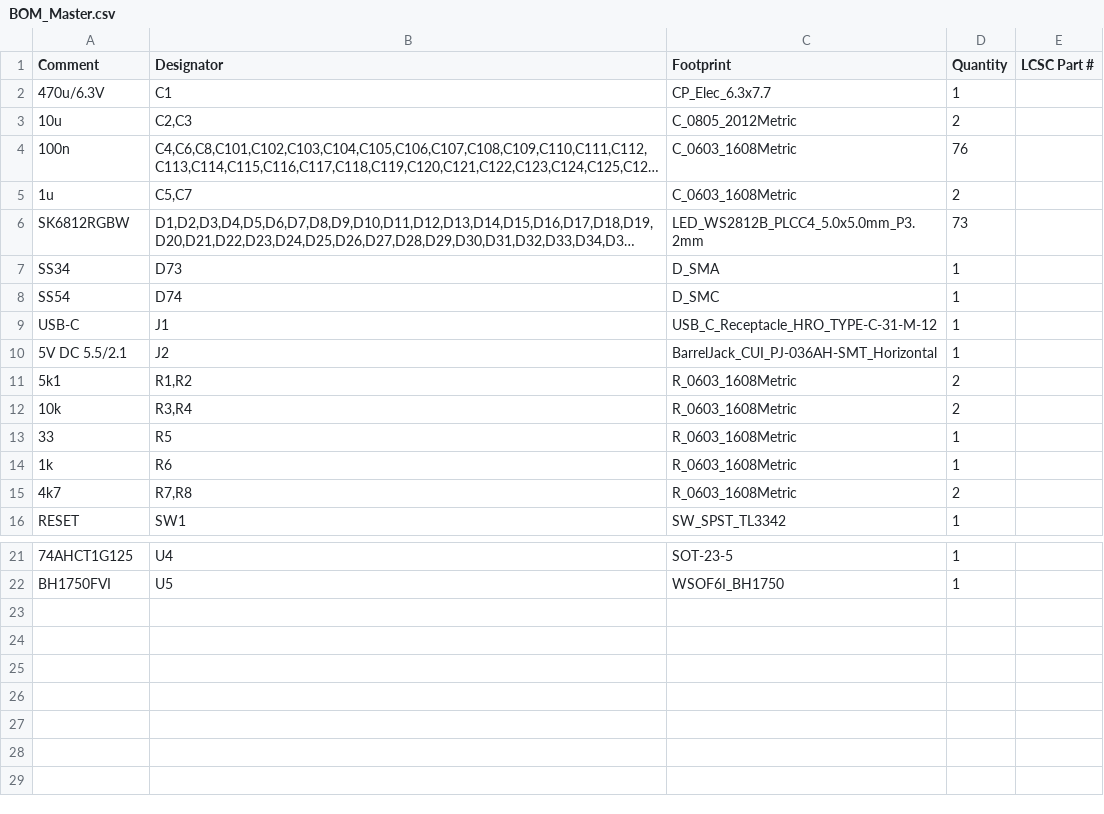
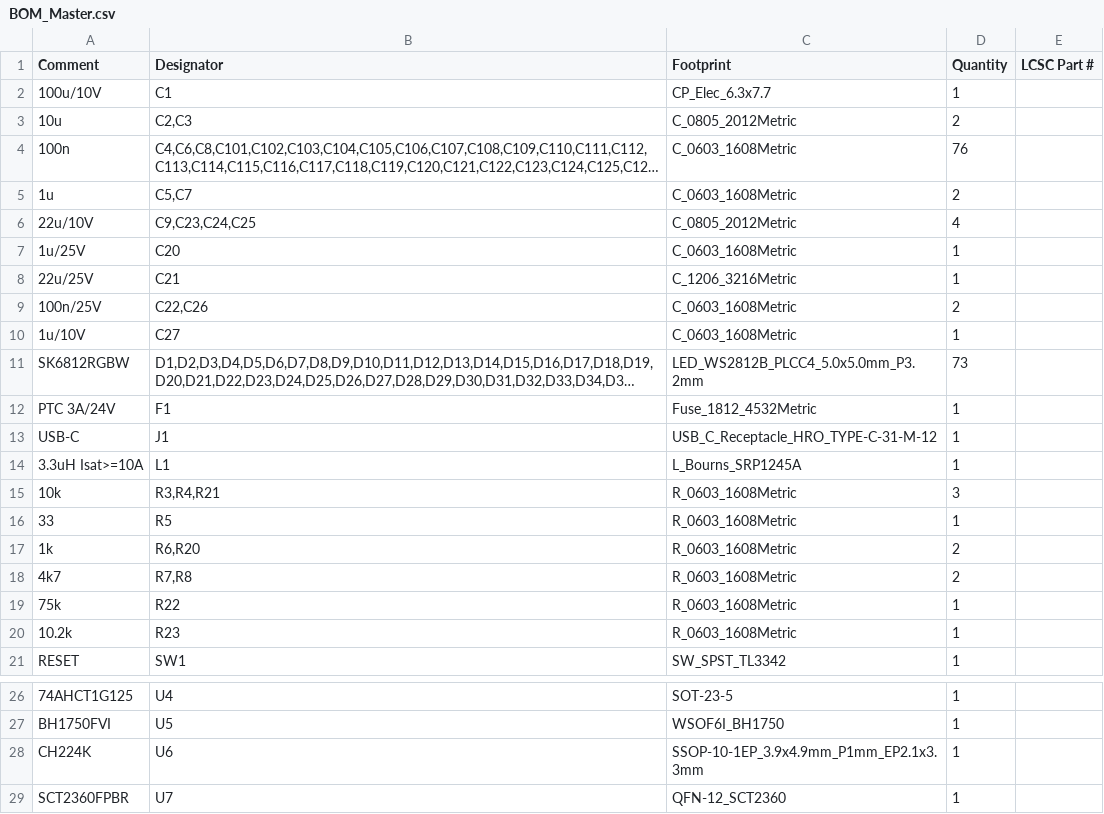
Before and after one commit to rtreichl/Wordclock, a CSV file: 05_Production/05_Platine_JLCPCB/BOM_Master.csv, drawn as a sheet; only a part is shown, gaps mark what is left out; long unchanged cells end in …; removed rows and columns are numbered as before the commit, all else as after; the diff names each change by its address in the sheet, - before the commit and + after, or states it on an @@ line.

```diff
--- a/05_Production/05_Platine_JLCPCB/BOM_Master.csv
+++ b/05_Production/05_Platine_JLCPCB/BOM_Master.csv
-A2 (Comment): 470u/6.3V
+A2 (Comment): 100u/10V
+row 6: 22u/10V | C9,C23,C24,C25 | C_0805_2012Metric | 4
+row 7: 1u/25V | C20 | C_0603_1608Metric | 1
+row 8: 22u/25V | C21 | C_1206_3216Metric | 1
+row 9: 100n/25V | C22,C26 | C_0603_1608Metric | 2
+row 10: 1u/10V | C27 | C_0603_1608Metric | 1
-row 7: SS34 | D73 | D_SMA | 1
-row 8: SS54 | D74 | D_SMC | 1
+row 12: PTC 3A/24V | F1 | Fuse_1812_4532Metric | 1
-row 10: 5V DC 5.5/2.1 | J2 | BarrelJack_CUI_PJ-036AH-SMT_Horizontal | 1
-row 11: 5k1 | R1,R2 | R_0603_1608Metric | 2
+row 14: 3.3uH Isat>=10A | L1 | L_Bourns_SRP1245A | 1
-B15 (Designator): R3,R4
+B15 (Designator): R3,R4,R21
-D15 (Quantity): 2
+D15 (Quantity): 3
-B17 (Designator): R6
+B17 (Designator): R6,R20
-D17 (Quantity): 1
+D17 (Quantity): 2
+row 19: 75k | R22 | R_0603_1608Metric | 1
+row 20: 10.2k | R23 | R_0603_1608Metric | 1
+row 28: CH224K | U6 | SSOP-10-1EP_3.9x4.9mm_P1mm_EP2.1x3.3mm | 1
+row 29: SCT2360FPBR | U7 | QFN-12_SCT2360 | 1
```
Also changed, not shown: 05_Production/05_Platine_JLCPCB/BOM_Slave.csv, 05_Production/05_Platine_JLCPCB/CPL_Master.csv, 13 other files.
